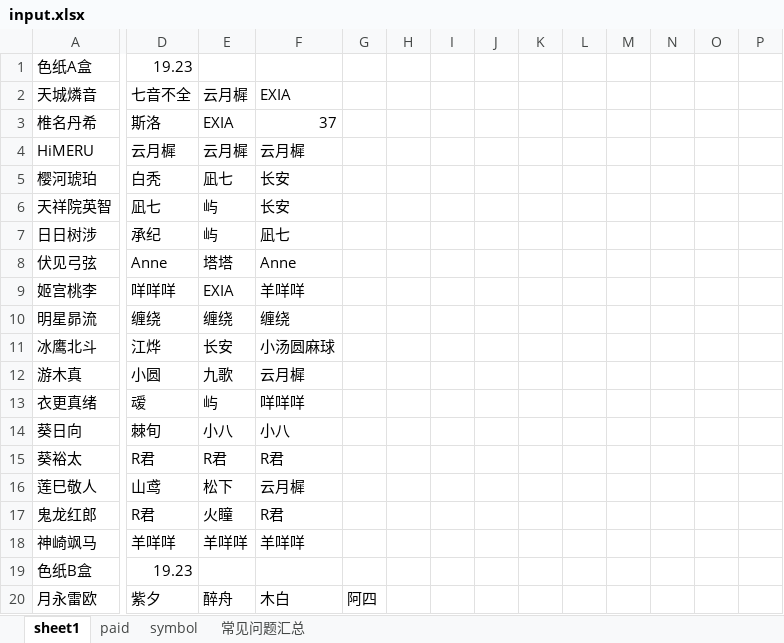
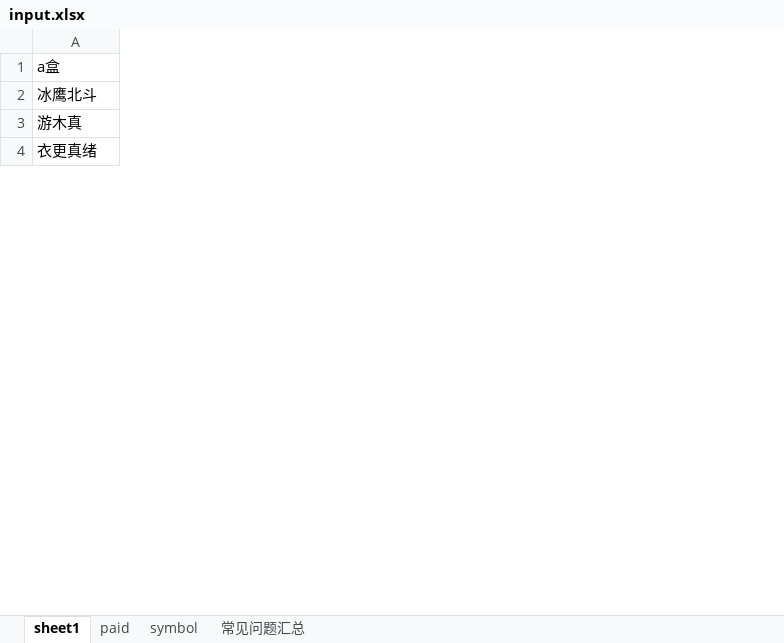
Before and after one commit to Banny-D/GGTabulator, an Excel workbook: input.xlsx, sheet sheet1, drawn as a sheet; only a part is shown, gaps mark what is left out; values as stored, in another font and other column widths than the file's, no cell formats; removed rows and columns are numbered as before the commit, all else as after; rows hold the shown columns only; the diff covers the shown part only; the diff names each change by its address in the sheet, - before the commit and + after, or states it on an @@ line.

```diff
--- a/input.xlsx (sheet sheet1)
+++ b/input.xlsx (sheet sheet1)
-column D (19.23), rows 11-13: 江烨 | 小圆 | 叆
-column E, rows 11-13: 长安 | 九歌 | 屿
-column F, rows 11-13: 小汤圆麻球 | 云月樨 | 咩咩咩
-column G, empty
-column H, empty
-column I, empty
-column J, empty
-column K, empty
-column L, empty
-column M, empty
-column N, empty
-column O, empty
-column P, empty
-A1: 色纸A盒
+A1: a盒
-row 2: 天城燐音 | 七音不全 | 云月樨 | EXIA
-row 3: 椎名丹希 | 斯洛 | EXIA | 37
-row 4: HiMERU | 云月樨 | 云月樨 | 云月樨
-row 5: 樱河琥珀 | 白秃 | 凪七 | 长安
-row 6: 天祥院英智 | 凪七 | 屿 | 长安
-row 7: 日日树涉 | 承纪 | 屿 | 凪七
-row 8: 伏见弓弦 | Anne | 塔塔 | Anne
-row 9: 姬宫桃李 | 咩咩咩 | EXIA | 羊咩咩
-row 10: 明星昴流 | 缠绕 | 缠绕 | 缠绕
-row 14: 葵日向 | 棘旬 | 小八 | 小八
-row 15: 葵裕太 | R君 | R君 | R君
-row 16: 莲巳敬人 | 山鸢 | 松下 | 云月樨
-row 17: 鬼龙红郎 | R君 | 火瞳 | R君
-row 18: 神崎飒马 | 羊咩咩 | 羊咩咩 | 羊咩咩
-row 19: 色纸B盒 | 19.23
-row 20: 月永雷欧 | 紫夕 | 醉舟 | 木白 | 阿四
```
Also changed, not shown: 17 added rows, 122 removed rows, 3 added columns, 16 removed columns and 29 edited cells elsewhere in this sheet, sheet paid, sheet symbol, sheet 常见问题汇总, cell formats, 3 other files.
